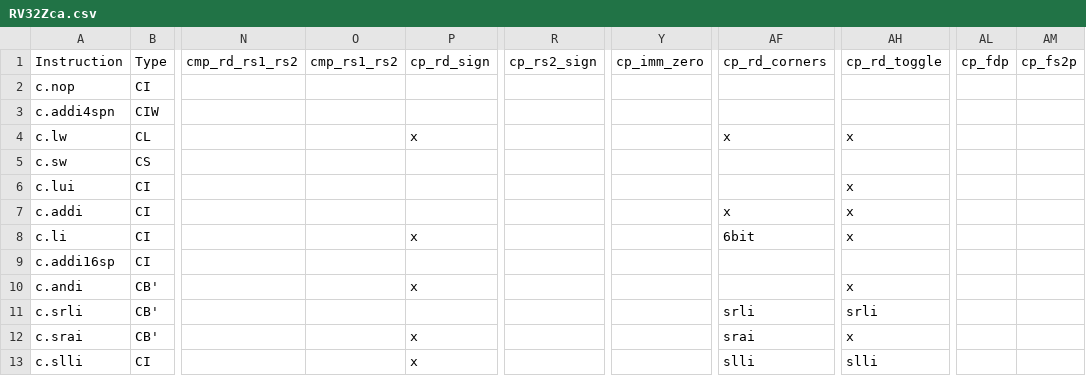
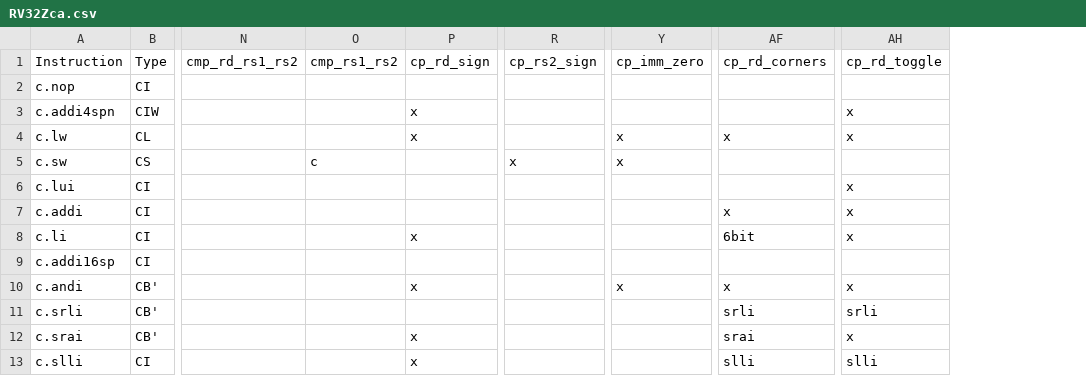
Before and after one commit to openhwgroup/cvw-arch-verif, a CSV file: testplans/RV32Zca.csv, drawn as a sheet; only a part is shown, gaps mark what is left out; the diff names each change by its address in the sheet, - before the commit and + after, or states it on an @@ line.

```diff
--- a/testplans/RV32Zca.csv
+++ b/testplans/RV32Zca.csv
-column AL, row 1: cp_fdp
-column AM, row 1: cp_fs2p
-P3: (empty)
+P3: x
-AH3: (empty)
+AH3: x
-Y4:Y5: (empty)
+Y4:Y5: x
-O5: (empty)
+O5: c
-R5: (empty)
+R5: x
-Y10: (empty)
+Y10: x
-AF10: (empty)
+AF10: x
```
Also changed, not shown: testplans/RV64Zca.csv, 2 other files.
